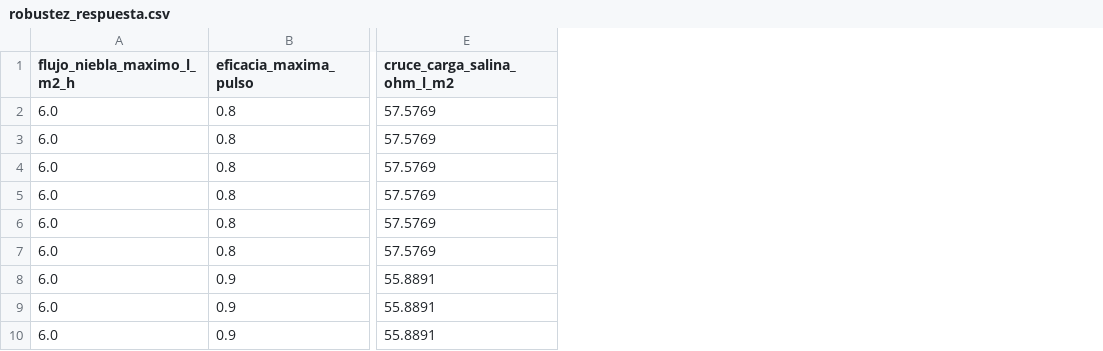
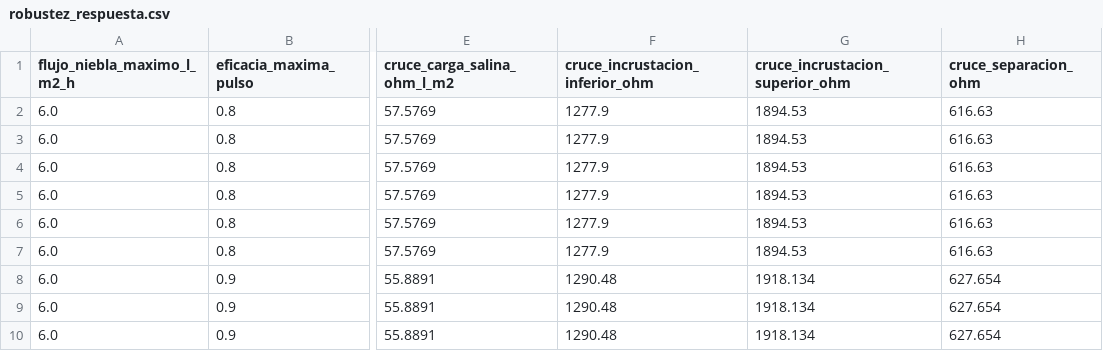
Before and after one commit to crd10lop/axioma-h-engine, a CSV file: docs/datos/robustez_respuesta.csv, drawn as a sheet; only a part is shown, gaps mark what is left out; the diff names each change by its address in the sheet, - before the commit and + after, or states it on an @@ line.

Commit message:
feat: evaluar la robustez del desgaste frente a la fatiga y la degradación térmica, resolver el cruce y calibrar el flujo por API (0.4.0)
- ParametrosModelo incorpora la fatiga por pulso y la degradación térmica; el simulador las lee de los parámetros.
- POST /api/v1/analisis/robustez-desgaste: 2 flujos por 3 fatigas por 3 degradaciones térmicas.
- El cruce informa los niveles interpolados y su separación.
- POST /api/v1/analisis/calibracion con perfil de sitio; un objetivo inalcanzable responde 422.
- Dashboard: robustez del desgaste en la vista 4 y calibración del flujo en la vista 5.
- Datos abiertos con robustez_desgaste.csv, verificación de despliegue con 29 comprobaciones y documentación con las cifras del modelo.

```diff
--- a/docs/datos/robustez_respuesta.csv
+++ b/docs/datos/robustez_respuesta.csv
+column F (cruce_incrustacion_inferior_ohm), rows 2-10: 1277.9 | 1277.9 | 1277.9 | 1277.9 | 1277.9 | 1277.9 | 1290.48 | 1290.48 | 1290.48
+column G (cruce_incrustacion_superior_ohm), rows 2-10: 1894.53 | 1894.53 | 1894.53 | 1894.53 | 1894.53 | 1894.53 | 1918.134 | 1918.134 | 1918.134
+column H (cruce_separacion_ohm), rows 2-10: 616.63 | 616.63 | 616.63 | 616.63 | 616.63 | 616.63 | 627.654 | 627.654 | 627.654
```
Also changed, not shown: 35 other files.
